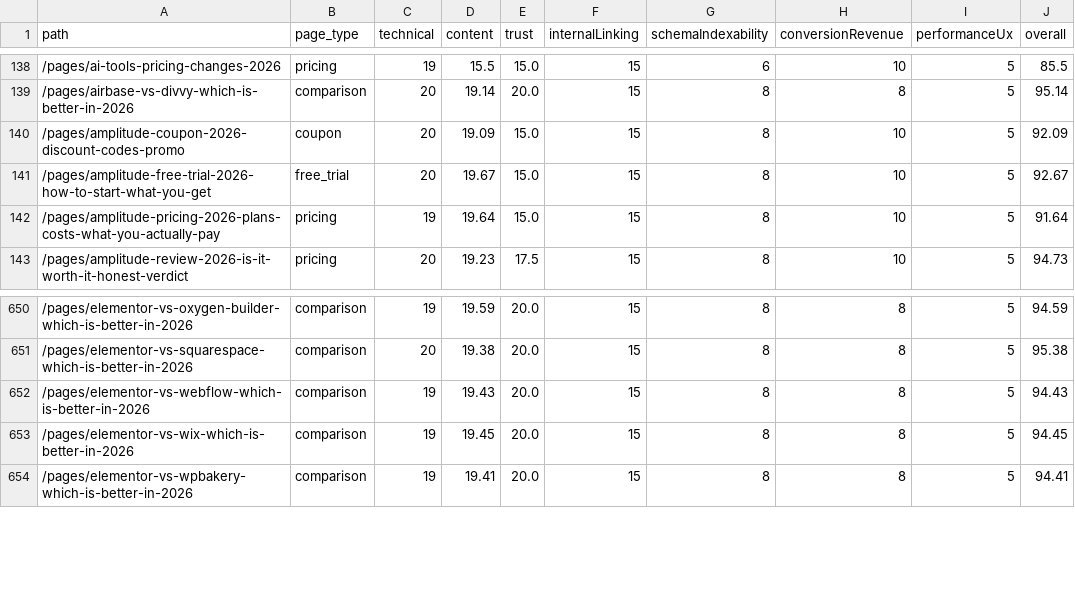
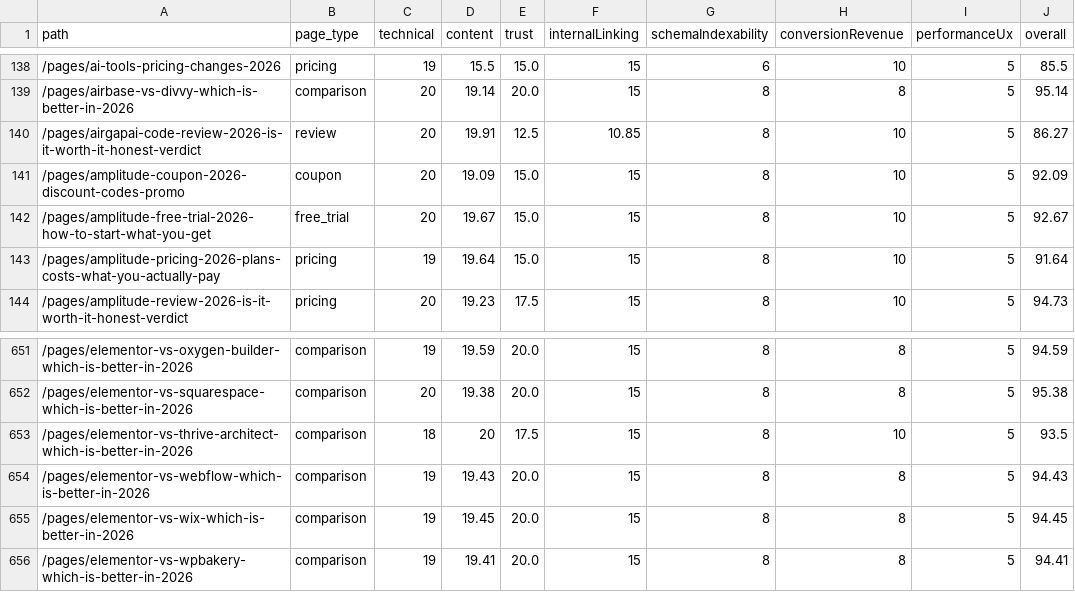
Before and after one commit to SoggyKitchen/intent-engine, a CSV file: seo/reports/page-quality-scores.csv, drawn as a sheet; only a part is shown, gaps mark what is left out; the diff names each change by its address in the sheet, - before the commit and + after, or states it on an @@ line.

Commit message:
ceo-daily: refresh GSC opportunities + SEO audit reports [skip ci]

```diff
--- a/seo/reports/page-quality-scores.csv
+++ b/seo/reports/page-quality-scores.csv
+row 140: /pages/airgapai-code-review-2026-is-it-worth-it-honest-verdict | review | 20 | 19.91 | 12.5 | 10.85 | 8 | 10 | 5 | 86.27
+row 653: /pages/elementor-vs-thrive-architect-which-is-better-in-2026 | comparison | 18 | 20 | 17.5 | 15 | 8 | 10 | 5 | 93.5
```
Also changed, not shown: 21 other files.
